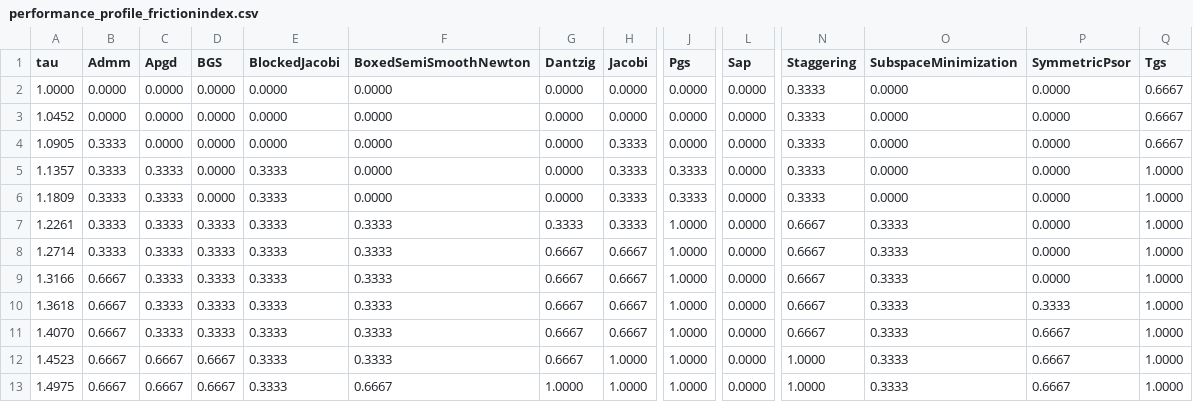
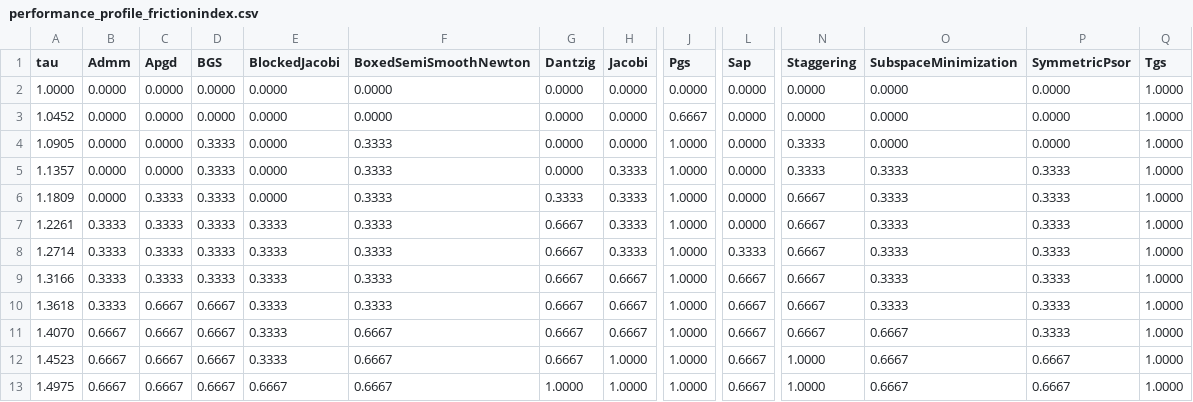
Before and after one commit to dartsim/dart, a CSV file: docs/background/lcp/figures/performance_profile_frictionindex.csv, drawn as a sheet; only a part is shown, gaps mark what is left out; the diff covers the shown part only; the diff names each change by its address in the sheet, - before the commit and + after, or states it on an @@ line.

```diff
--- a/docs/background/lcp/figures/performance_profile_frictionindex.csv
+++ b/docs/background/lcp/figures/performance_profile_frictionindex.csv
-N2:N3 (Staggering): 0.3333
+N2:N3 (Staggering): 0.0000
-Q2:Q4 (Tgs): 0.6667
+Q2:Q4 (Tgs): 1.0000
-J3 (Pgs): 0.0000
+J3 (Pgs): 0.6667
-B4:B6 (Admm): 0.3333
+B4:B6 (Admm): 0.0000
-D4:D6 (BGS): 0.0000
+D4:D6 (BGS): 0.3333
-F4:F6 (BoxedSemiSmoothNewton): 0.0000
+F4:F6 (BoxedSemiSmoothNewton): 0.3333
-H4 (Jacobi): 0.3333
+H4 (Jacobi): 0.0000
-J4 (Pgs): 0.0000
+J4 (Pgs): 1.0000
-C5 (Apgd): 0.3333
+C5 (Apgd): 0.0000
-E5:E6 (BlockedJacobi): 0.3333
+E5:E6 (BlockedJacobi): 0.0000
-J5:J6 (Pgs): 0.3333
+J5:J6 (Pgs): 1.0000
-O5:O6 (SubspaceMinimization): 0.0000
+O5:O6 (SubspaceMinimization): 0.3333
-P5:P9 (SymmetricPsor): 0.0000
+P5:P9 (SymmetricPsor): 0.3333
-G6 (Dantzig): 0.0000
+G6 (Dantzig): 0.3333
-N6 (Staggering): 0.3333
+N6 (Staggering): 0.6667
-G7 (Dantzig): 0.3333
+G7 (Dantzig): 0.6667
-H8 (Jacobi): 0.6667
+H8 (Jacobi): 0.3333
-L8 (Sap): 0.0000
+L8 (Sap): 0.3333
-B9:B10 (Admm): 0.6667
+B9:B10 (Admm): 0.3333
-L9:L13 (Sap): 0.0000
+L9:L13 (Sap): 0.6667
-C10:C11 (Apgd): 0.3333
+C10:C11 (Apgd): 0.6667
-D10:D11 (BGS): 0.3333
+D10:D11 (BGS): 0.6667
-F11:F12 (BoxedSemiSmoothNewton): 0.3333
+F11:F12 (BoxedSemiSmoothNewton): 0.6667
-O11:O13 (SubspaceMinimization): 0.3333
+O11:O13 (SubspaceMinimization): 0.6667
-P11 (SymmetricPsor): 0.6667
+P11 (SymmetricPsor): 0.3333
-E13 (BlockedJacobi): 0.3333
+E13 (BlockedJacobi): 0.6667
```
Also changed, not shown: 46 edited cells elsewhere in this file, docs/background/lcp/figures/performance_profile_boxed.csv, docs/background/lcp/figures/performance_profile_evidence.csv, 5 other files.
